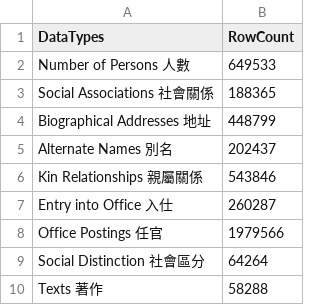
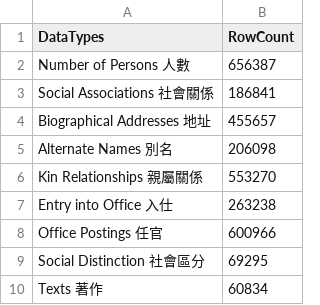
Before and after one commit to cbdb-project/cbdb-data-summarization, a CSV file: data_types.csv, drawn as a sheet.

```diff
--- a/data_types.csv
+++ b/data_types.csv
@@ -1,10 +1,10 @@
 DataTypes,RowCount
-Number of Persons 人數,649533
-Social Associations 社會關係,188365
-Biographical Addresses 地址,448799
-Alternate Names 別名,202437
-Kin Relationships 親屬關係,543846
-Entry into Office 入仕,260287
-Office Postings 任官,1979566
-Social Distinction 社會區分,64264
-Texts 著作,58288
+Number of Persons 人數,656387
+Social Associations 社會關係,186841
+Biographical Addresses 地址,455657
+Alternate Names 別名,206098
+Kin Relationships 親屬關係,553270
+Entry into Office 入仕,263238
+Office Postings 任官,600966
+Social Distinction 社會區分,69295
+Texts 著作,60834
```
Also changed, not shown: text_statistic.csv, 3 other files.
